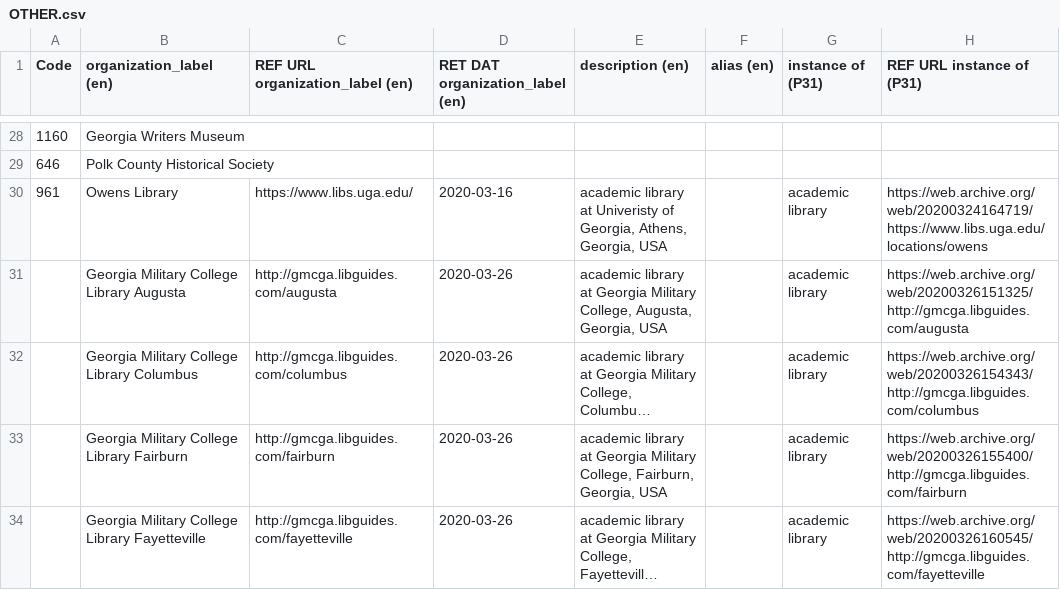
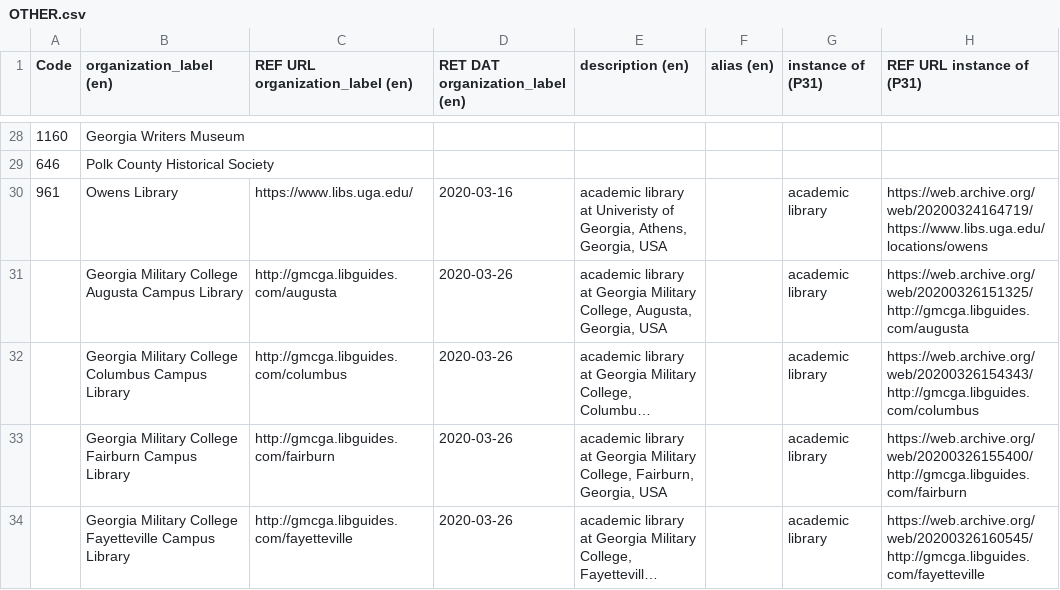
Before and after one commit to AUC-Woodruff-Library/GaNCH-data, a CSV file: data/OTHER.csv, drawn as a sheet; only a part is shown, gaps mark what is left out; long unchanged cells end in …; the diff covers the shown part only; the diff names each change by its address in the sheet, - before the commit and + after, or states it on an @@ line.

```diff
--- a/data/OTHER.csv
+++ b/data/OTHER.csv
-B31 (organization_label (en)): Georgia Military College Library Augusta
+B31 (organization_label (en)): Georgia Military College Augusta Campus Library
-B32 (organization_label (en)): Georgia Military College Library Columbus
+B32 (organization_label (en)): Georgia Military College Columbus Campus Library
-B33 (organization_label (en)): Georgia Military College Library Fairburn
+B33 (organization_label (en)): Georgia Military College Fairburn Campus Library
-B34 (organization_label (en)): …Military College Library Fayetteville
+B34 (organization_label (en)): …Military College Fayetteville Campus Library
```
Also changed, not shown: 1 added row, 1 removed row and 2 edited cells elsewhere in this file, 1 other file.
